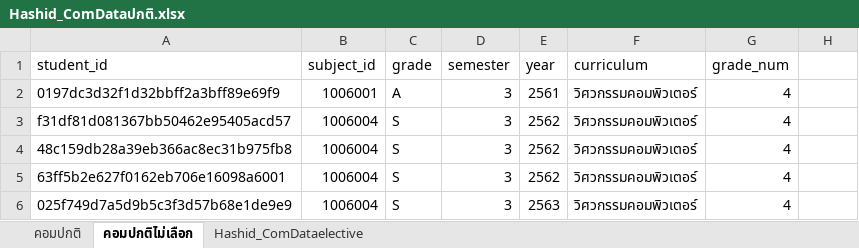
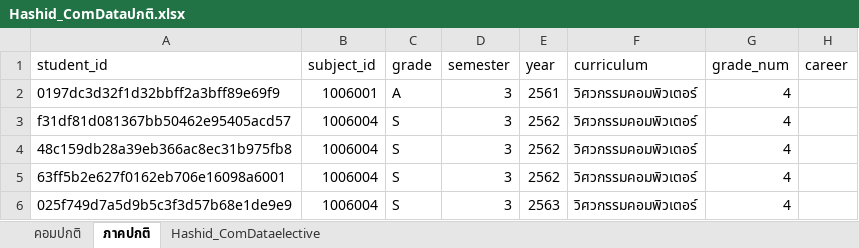
Before and after one commit to MashMaleLLO/Analytics_and_Prediction_System_for_CE_Curriculum_administrators, an Excel workbook: Data/XLSX/Hashid_ComDataปกติ.xlsx, sheet ภาคปกติ, drawn as a sheet; only a part is shown; values as stored, in another font and other column widths than the file's, no borders; the diff names each change by its address in the sheet, - before the commit and + after, or states it on an @@ line.

Commit message:
เพิ่ม column career

```diff
--- a/Data/XLSX/Hashid_ComDataปกติ.xlsx (sheet ภาคปกติ)
+++ b/Data/XLSX/Hashid_ComDataปกติ.xlsx (sheet ภาคปกติ)
-sheet tab: คอมปกติไม่เลือก
+sheet tab: ภาคปกติ
-H1: (empty)
+H1: career
```
Also changed, not shown: sheet Hashid_ComDataelective, formulas that keep their value, 2 other files.
